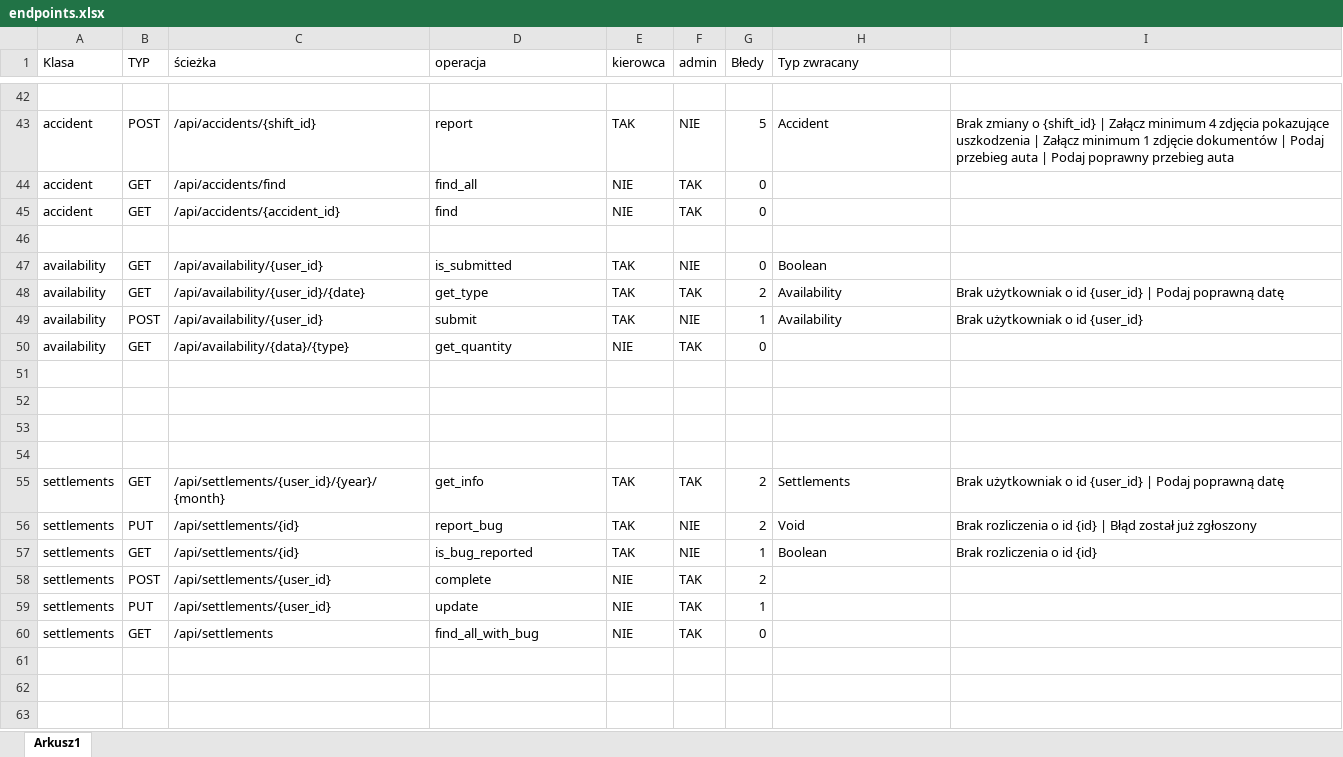
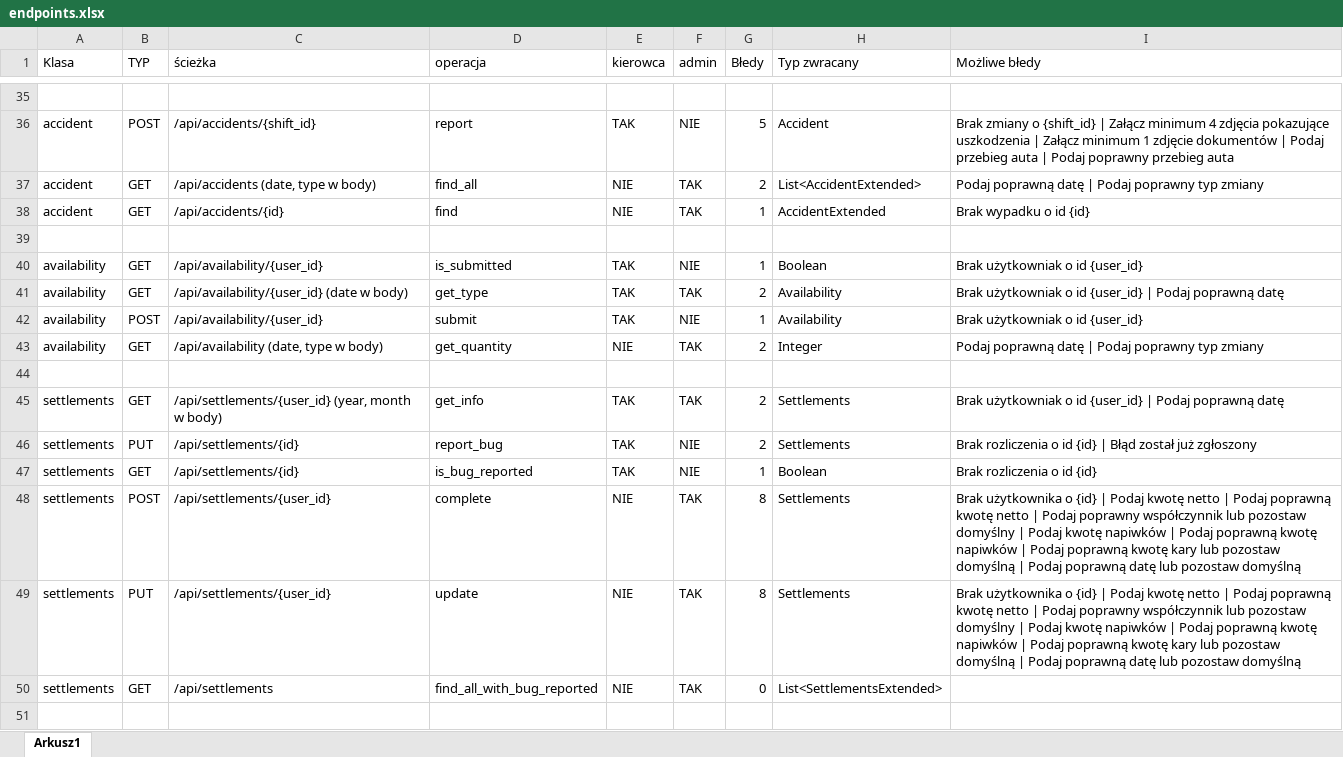
Before and after one commit to PiotrCiosmak/Automotive-partner-backend, an Excel workbook: docs/endpoints.xlsx, sheet Arkusz1, drawn as a sheet; only a part is shown, gaps mark what is left out; values as stored, in another font and other column widths than the file's, no cell formats; removed rows and columns are numbered as before the commit, all else as after; the diff covers the shown part only; the diff names each change by its address in the sheet, - before the commit and + after, or states it on an @@ line.

```diff
--- a/docs/endpoints.xlsx (sheet Arkusz1)
+++ b/docs/endpoints.xlsx (sheet Arkusz1)
-I1: (empty)
+I1: Możliwe błedy
-C37 (ścieżka): /api/accidents/find
+C37 (ścieżka): /api/accidents (date, type w body)
-G37 (Błedy): 0
+G37 (Błedy): 2
-H37 (Typ zwracany): (empty)
+H37 (Typ zwracany): List<AccidentExtended>
-I37 (Możliwe błedy): (empty)
+I37 (Możliwe błedy): Podaj poprawną datę | Podaj poprawny typ zmiany
-C38 (ścieżka): /api/accidents/{accident_id}
+C38 (ścieżka): /api/accidents/{id}
-G38 (Błedy): 0
+G38 (Błedy): 1
-H38 (Typ zwracany): (empty)
+H38 (Typ zwracany): AccidentExtended
-I38 (Możliwe błedy): (empty)
+I38 (Możliwe błedy): Brak wypadku o id {id}
-G40 (Błedy): 0
+G40 (Błedy): 1
-I40 (Możliwe błedy): (empty)
+I40 (Możliwe błedy): Brak użytkowniak o id {user_id}
-C41 (ścieżka): /api/availability/{user_id}/{date}
+C41 (ścieżka): /api/availability/{user_id} (date w body)
-C43 (ścieżka): /api/availability/{data}/{type}
+C43 (ścieżka): /api/availability (date, type w body)
-G43 (Błedy): 0
+G43 (Błedy): 2
-H43 (Typ zwracany): (empty)
+H43 (Typ zwracany): Integer
-I43 (Możliwe błedy): (empty)
+I43 (Możliwe błedy): Podaj poprawną datę | Podaj poprawny typ zmiany
+row 45: settlements | GET | /api/settlements/{user_id} (year, month w body) | get_info | TAK | TAK | 2 | Settlements | Brak użytkowniak o id {user_id} | Podaj poprawną datę
+row 46: settlements | PUT | /api/settlements/{id} | report_bug | TAK | NIE | 2 | Settlements | Brak rozliczenia o id {id} | Błąd został już zgłoszony
@@ row 57 moved to row 47: settlements @@
+row 48: settlements | POST | /api/settlements/{user_id} | complete | NIE | TAK | 8 | Settlements | Brak użytkownika o {id} | Podaj kwotę netto | Podaj poprawną kwotę netto | Podaj poprawny współczynnik lub pozostaw domyślny | Podaj kwotę napiwków | Podaj poprawną kwotę napiwków | Podaj poprawną kwotę kary lub pozostaw domyślną | Podaj poprawną datę lub pozostaw domyślną
+row 49: settlements | PUT | /api/settlements/{user_id} | update | NIE | TAK | 8 | Settlements | Brak użytkownika o {id} | Podaj kwotę netto | Podaj poprawną kwotę netto | Podaj poprawny współczynnik lub pozostaw domyślny | Podaj kwotę napiwków | Podaj poprawną kwotę napiwków | Podaj poprawną kwotę kary lub pozostaw domyślną | Podaj poprawną datę lub pozostaw domyślną
+row 50: settlements | GET | /api/settlements | find_all_with_bug_reported | NIE | TAK | 0 | List<SettlementsExtended>
-row 53: (empty)
-row 54: (empty)
-row 55: settlements | GET | /api/settlements/{user_id}/{year}/{month} | get_info | TAK | TAK | 2 | Settlements | Brak użytkowniak o id {user_id} | Podaj poprawną datę
-row 56: settlements | PUT | /api/settlements/{id} | report_bug | TAK | NIE | 2 | Void | Brak rozliczenia o id {id} | Błąd został już zgłoszony
-row 58: settlements | POST | /api/settlements/{user_id} | complete | NIE | TAK | 2
-row 59: settlements | PUT | /api/settlements/{user_id} | update | NIE | TAK | 1
-row 60: settlements | GET | /api/settlements | find_all_with_bug | NIE | TAK | 0
-row 61: (empty)
-row 62: (empty)
-row 63: (empty)
```
Also changed, not shown: 8 removed rows and 73 edited cells elsewhere in this sheet, cell formats, 3 other files.
